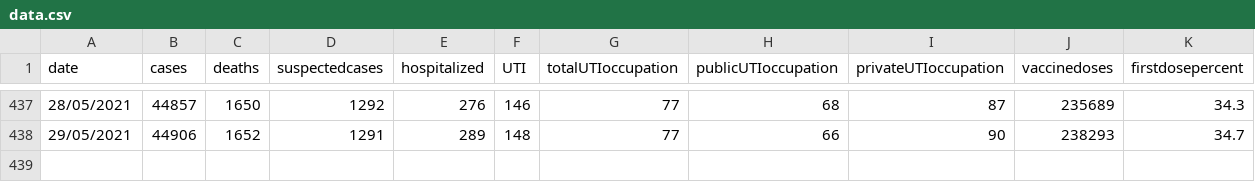
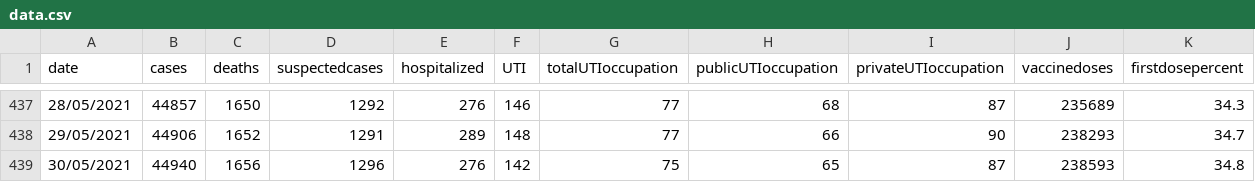
Before and after one commit to jmsvaz/covidsantos, a CSV file: data/data.csv, drawn as a sheet; only a part is shown, gaps mark what is left out.

Commit message:
updated data.csv and graphs for 2021-05-30

```diff
--- a/data/data.csv
+++ b/data/data.csv
@@ -438 +438,2 @@ date,cases,deaths,suspectedcases,hospitalized,UTI,totalUTIoccupation,publicUTIoc
 29/05/2021,44906,1652,1291,289,148,77,66,90,238293,34.7
+30/05/2021,44940,1656,1296,276,142,75,65,87,238593,34.8
```
Also changed, not shown: 11 other files.
